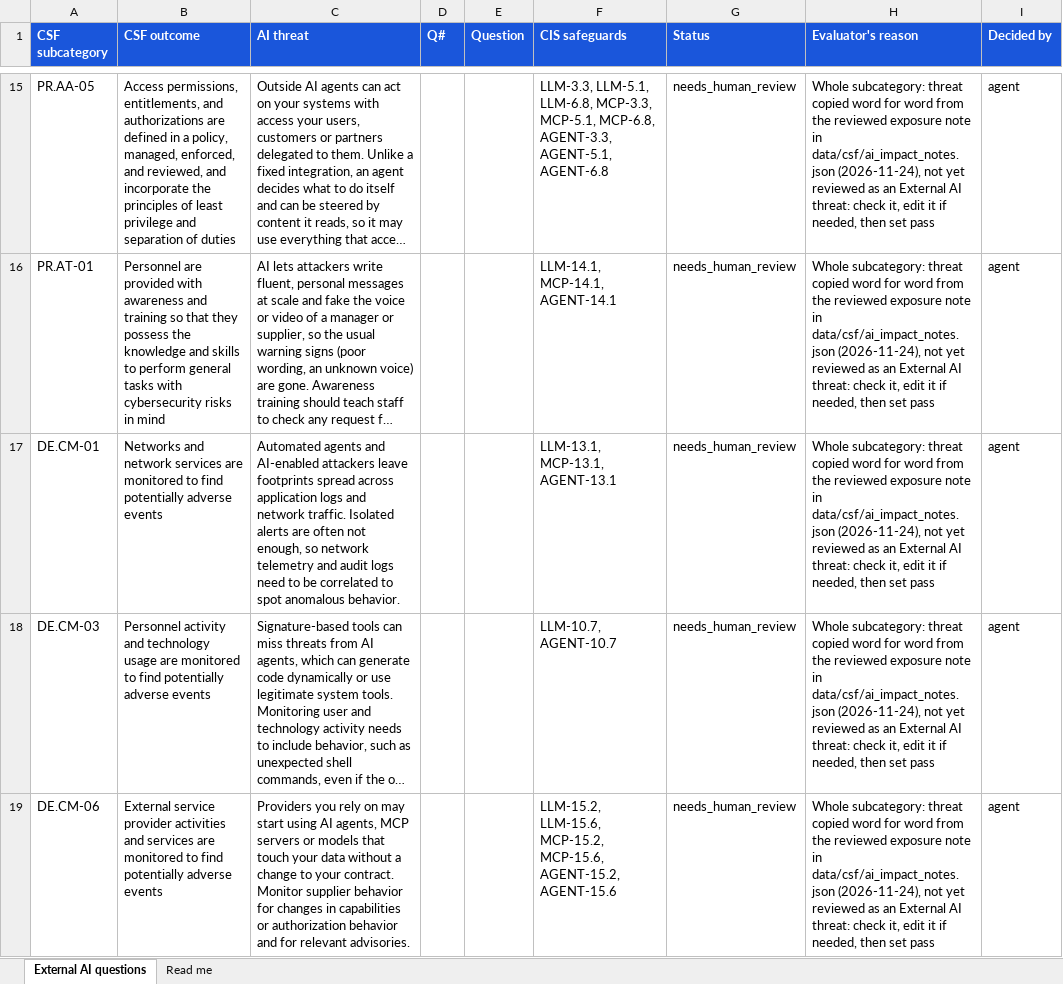
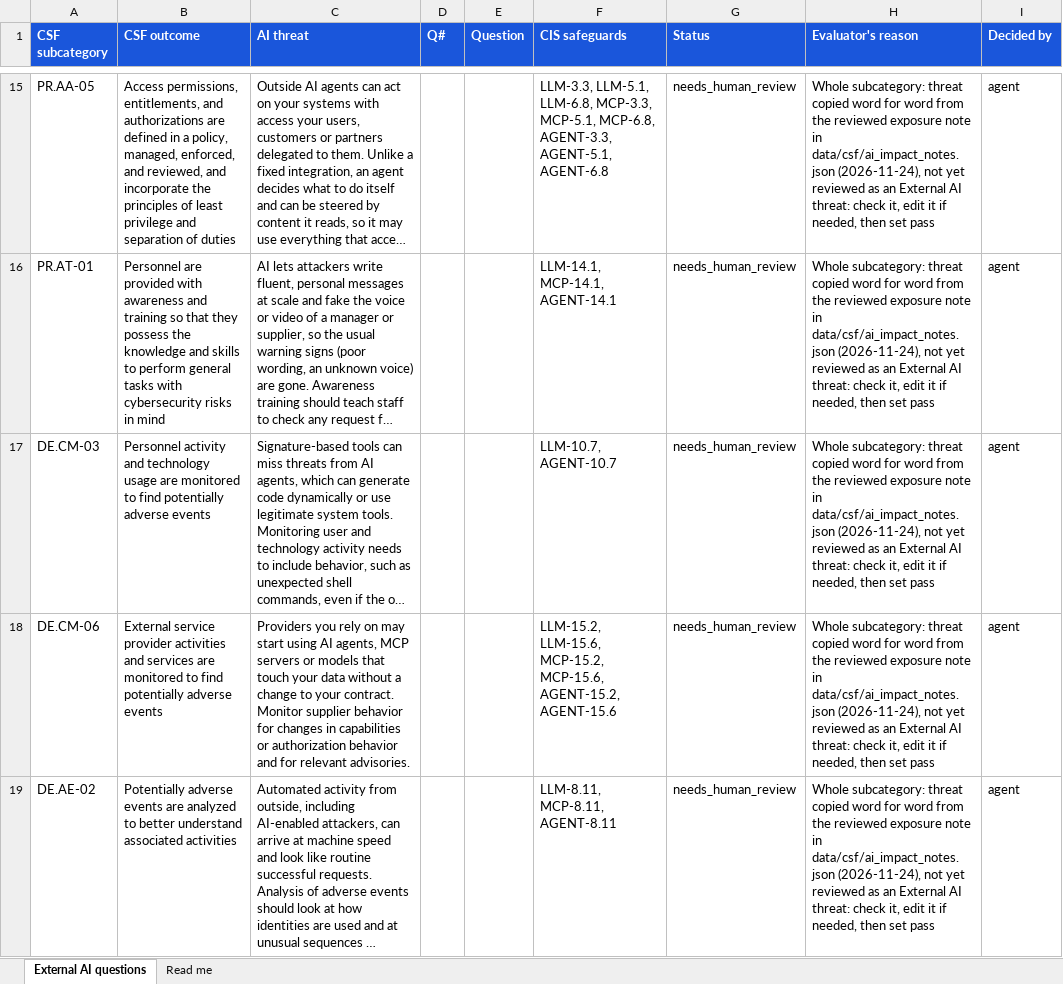
Before and after one commit to srilekha82/csf-ai-self-assessment, an Excel workbook: data/ai/authoring/questions_external.xlsx, sheet External AI questions, drawn as a sheet; only a part is shown, gaps mark what is left out; the shorter side is filled out with more unchanged rows; long unchanged cells end in …; values as stored, in another font and other column widths than the file's, no borders; the diff names each change by its address in the sheet, - before the commit and + after, or states it on an @@ line.

```diff
--- a/data/ai/authoring/questions_external.xlsx (sheet External AI questions)
+++ b/data/ai/authoring/questions_external.xlsx (sheet External AI questions)
-row 17: DE.CM-01 | Networks and network services are monitored to find potentially adverse events | Automated agents and AI-enabled attackers leave footprints spread across application logs and network traffic. Isolated alerts are often not enough, so network telemetry and audit logs need to be correlated to spot anomalous behavior. |  |  | LLM-13.1, MCP-13.1, AGENT-13.1 | needs_human_review | Whole subcategory: threat copied word for word from the reviewed exposure note in data/csf/ai_impact_notes.json (2026-11-24), not yet reviewed as an External AI threat: check it, edit it if needed, then set pass | agent
```
Also changed, not shown: 2 other files.
